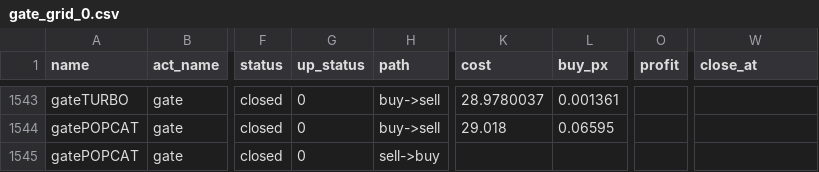
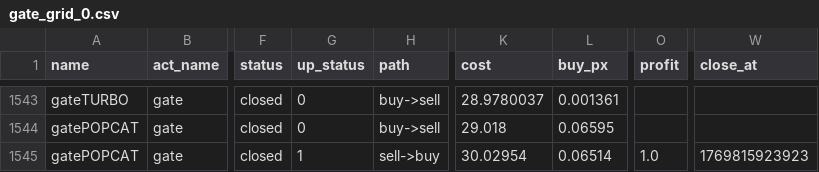
Before and after one commit to meme2046/data, a CSV file: gate_grid_0.csv, drawn as a sheet; only a part is shown, gaps mark what is left out; the diff names each change by its address in the sheet, - before the commit and + after, or states it on an @@ line.

Commit message:
auto-sync

```diff
--- a/gate_grid_0.csv
+++ b/gate_grid_0.csv
-G1545 (up_status): 0
+G1545 (up_status): 1
-K1545 (cost): (empty)
+K1545 (cost): 30.02954
-L1545 (buy_px): (empty)
+L1545 (buy_px): 0.06514
-O1545 (profit): (empty)
+O1545 (profit): 1.0
-W1545 (close_at): (empty)
+W1545 (close_at): 1769815923923
```
